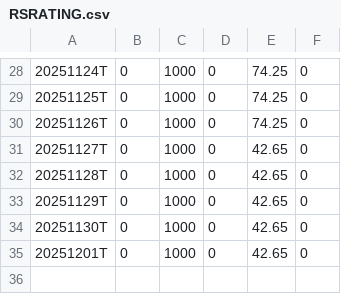
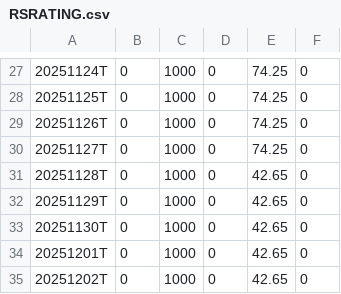
Before and after one commit to dhruvisha0518/output, a CSV file: output/RSRATING.csv, drawn as a sheet; only a part is shown, gaps mark what is left out; the diff covers the shown part only.

```diff
--- a/output/RSRATING.csv
+++ b/output/RSRATING.csv
@@ -30,3 +29,3 @@
 20251126T,0,1000,0,74.25,0
-20251127T,0,1000,0,42.65,0
+20251127T,0,1000,0,74.25,0
 20251128T,0,1000,0,42.65,0
@@ -35 +34,2 @@
 20251201T,0,1000,0,42.65,0
+20251202T,0,1000,0,42.65,0
```
Also changed, not shown: 1 removed row and 5 edited cells elsewhere in this file, output/rs_industries.csv, output/rs_stocks_part1.csv, 2 other files.
